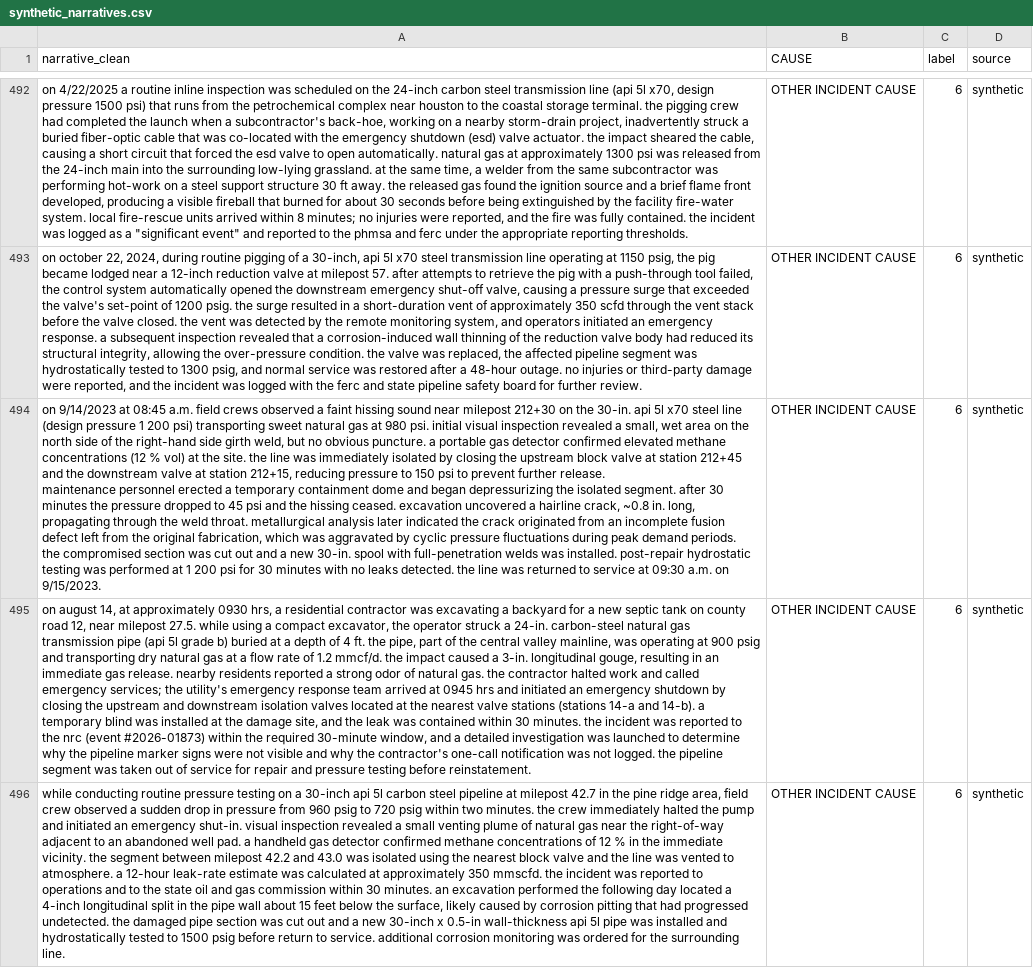
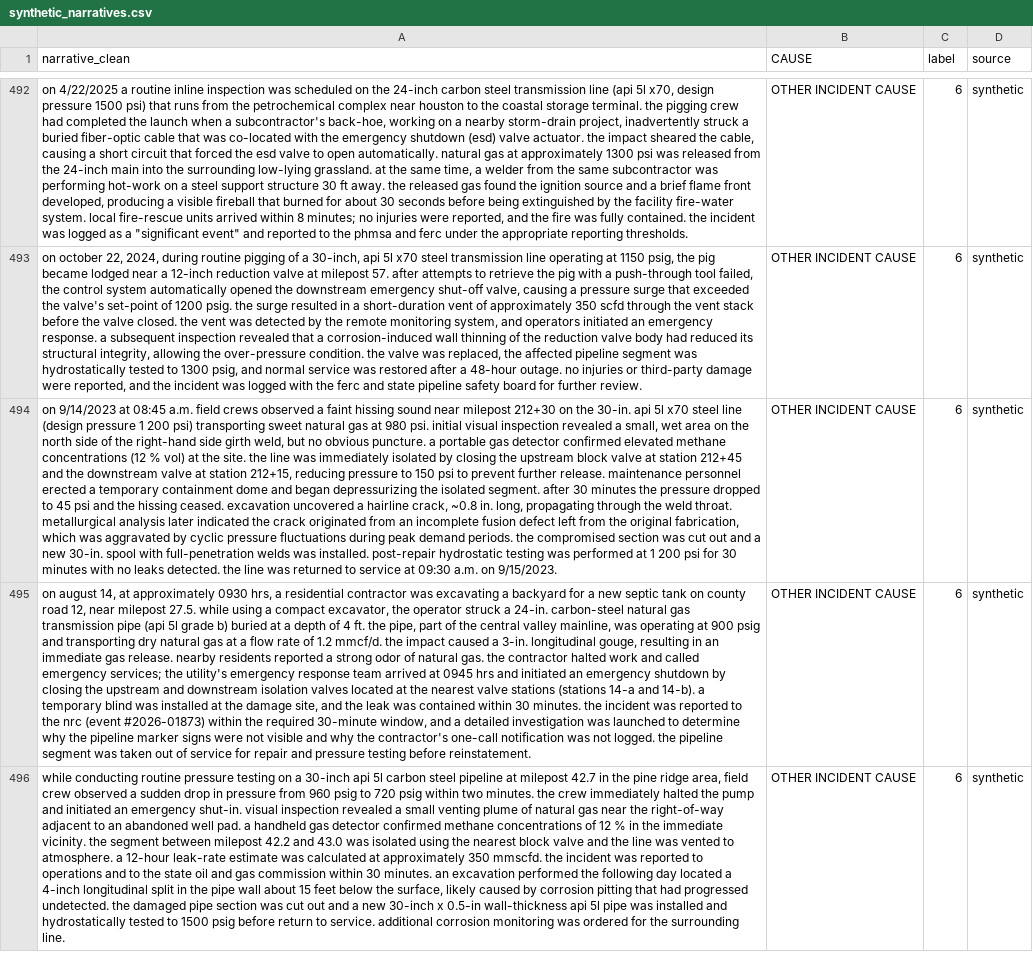
Before and after one commit to sakina-saifuddin/GroundTruth, a CSV file: data/processed/synthetic_narratives.csv, drawn as a sheet; only a part is shown, gaps mark what is left out; the diff covers the shown part only; the diff names each change by its address in the sheet, - before the commit and + after, or states it on an @@ line.

```diff
--- a/data/processed/synthetic_narratives.csv
+++ b/data/processed/synthetic_narratives.csv
-A494 (narrative_clean): …on 9/15/2023.
+A494 (narrative_clean): …on 9/15/2023.
```
Also changed, not shown: 14 edited cells elsewhere in this file, 2 other files.
